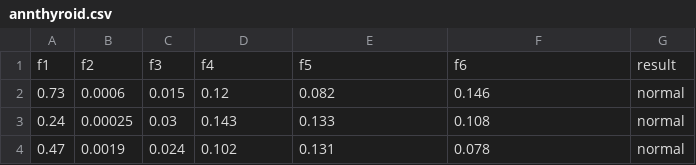
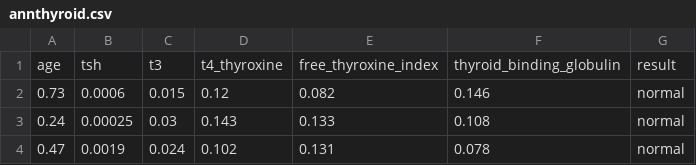
Before and after one commit to chatox/data-mining-course, a CSV file: practicum/data/annthyroid/annthyroid.csv, drawn as a sheet; only a part is shown; removed rows and columns are numbered as before the commit, all else as after; the diff names each change by its address in the sheet, - before the commit and + after, or states it on an @@ line.

Commit message:
Updated annthyroid dataset

```diff
--- a/practicum/data/annthyroid/annthyroid.csv
+++ b/practicum/data/annthyroid/annthyroid.csv
-row 1: f1 | f2 | f3 | f4 | f5 | f6 | result
+row 1: age | tsh | t3 | t4_thyroxine | free_thyroxine_index | thyroid_binding_globulin | result
```
Also changed, not shown: 1 other file.
